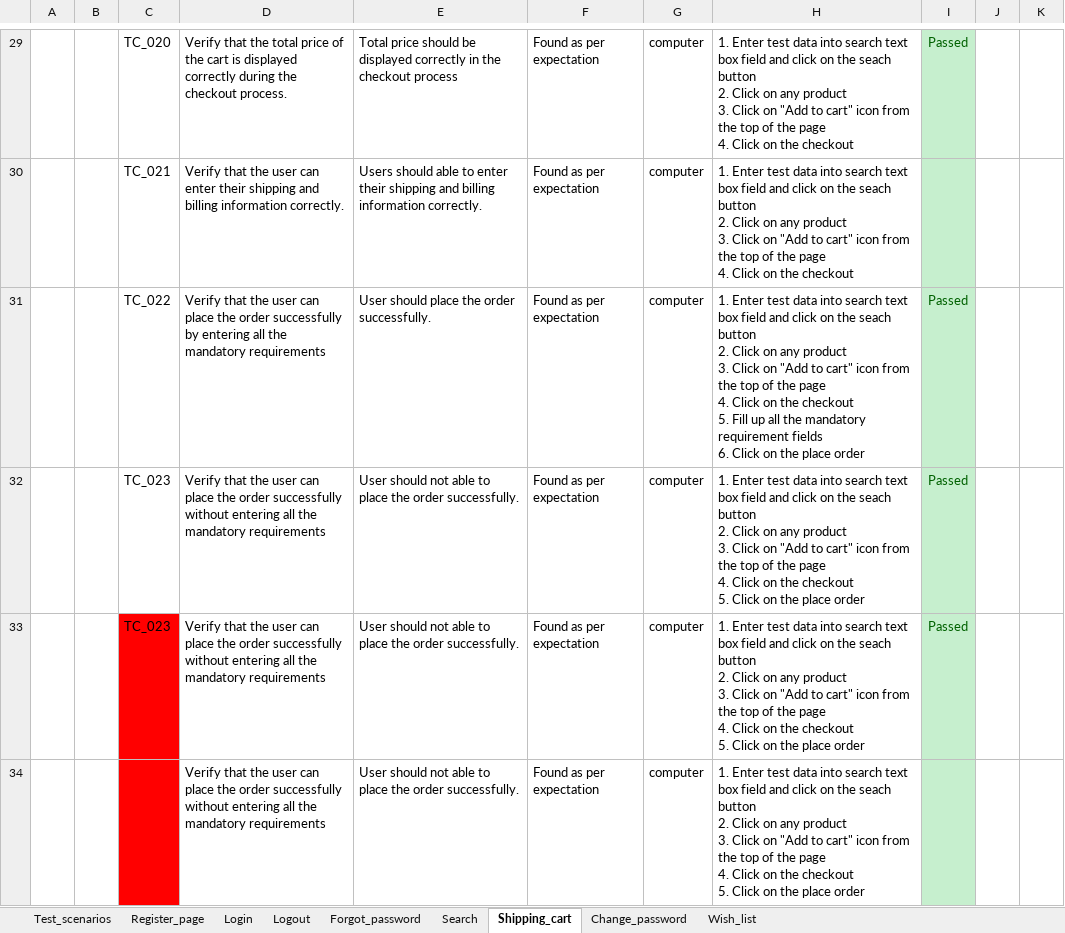
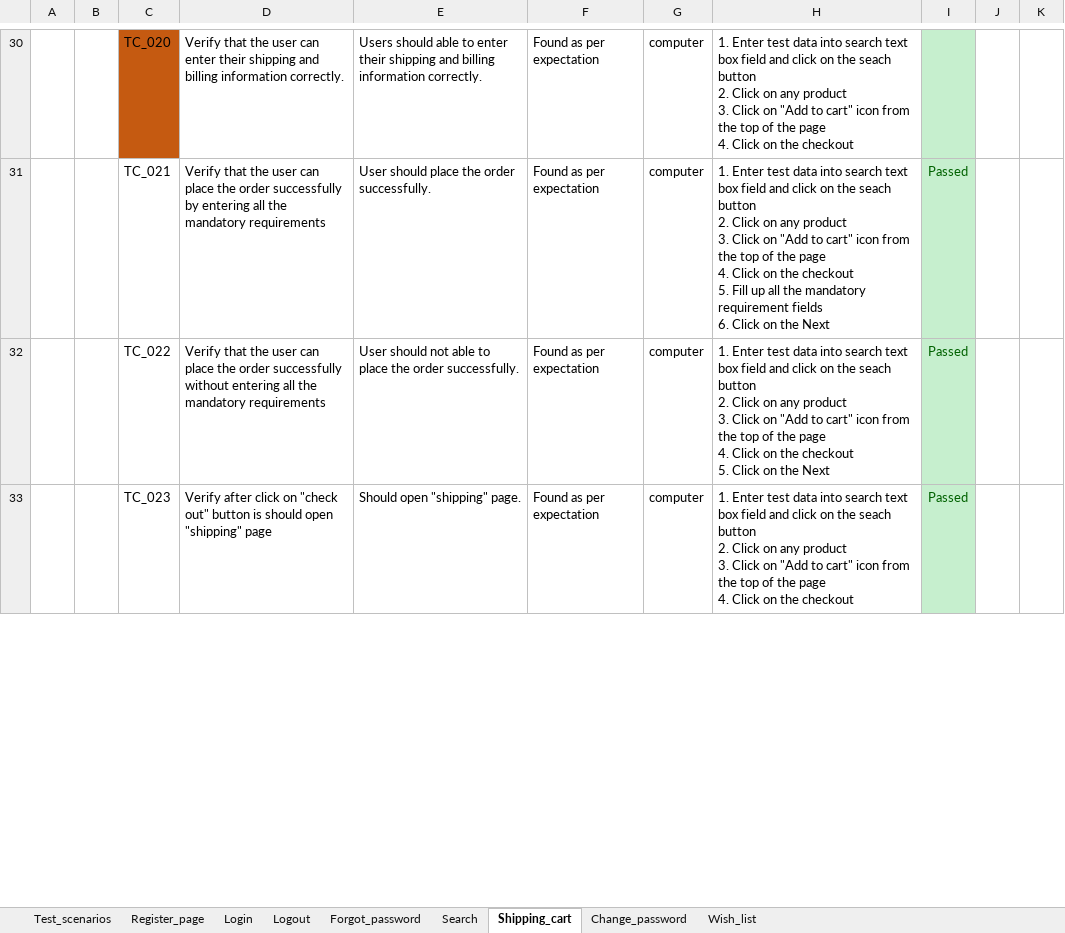
Before and after one commit to ranasalar/Manual-Testing-Project2, an Excel workbook: Test Case/Test Cases For shophive.xlsx, sheet Shipping_cart, drawn as a sheet; only a part is shown, gaps mark what is left out; values as stored, in another font and other column widths than the file's, no borders; removed rows and columns are numbered as before the commit, all else as after; ↵ is a line break in a cell; the diff covers the shown part only; the diff names each change by its address in the sheet, - before the commit and + after, or states it on an @@ line.

```diff
--- a/Test Case/Test Cases For shophive.xlsx (sheet Shipping_cart)
+++ b/Test Case/Test Cases For shophive.xlsx (sheet Shipping_cart)
-C30 fill: none
+C30 fill: #C55A11
-D30: …that the total price of the cart is displayed correctly during the checkout process.
+D30: …that the user can enter their shipping and billing information correctly.
-E30: Total price should be displayed correctly in the checkout process
+E30: Users should able to enter their shipping and billing information correctly.
-I30: Passed
+I30: (empty)
-D31: …user can enter their shipping and billing information correctly.
+D31: …user can place the order successfully by entering all the mandatory requirements
-E31: Users should able to enter their shipping and billing information correctly.
+E31: User should place the order successfully.
-H31: …the checkout
+H31: …the checkout ↵ 5. Fill up all the mandatory requirement fields ↵ 6. Click on the Next
-I31: (empty)
+I31: Passed
-D32: …order successfully by entering all…
+D32: …order successfully without entering all…
-E32: User should place the…
+E32: User should not able to place the…
-H32: …checkout ↵ 5. Fill up all the mandatory requirement fields ↵ 6. Click on the place order
+H32: …checkout ↵ 5. Click on the Next
-D33: Verify that the user can place the order successfully without entering all the mandatory requirements
+D33: Verify after click on "check out" button is should open "shipping" page
-E33: User should not able to place the order successfully.
+E33: Should open "shipping" page.
-H33: …the checkout ↵ 5. Click on the place order
+H33: …the checkout
-row 33:  |  | TC_023 | Verify that the user can place the order successfully without entering all the mandatory requirements | User should not able to place the order successfully. | Found as per expectation | computer | 1. Enter test data into search text box field and click on the seach button ↵ 2. Click on any product ↵ 3. Click on "Add to cart" icon from the top of the page ↵ 4. Click on the checkout ↵ 5. Click on the place order | Passed
-row 34:  |  |  | Verify that the user can place the order successfully without entering all the mandatory requirements | User should not able to place the order successfully. | Found as per expectation | computer | 1. Enter test data into search text box field and click on the seach button ↵ 2. Click on any product ↵ 3. Click on "Add to cart" icon from the top of the page ↵ 4. Click on the checkout ↵ 5. Click on the place order
```
Also changed, not shown: 15 added rows, 1 removed row, 40 edited cells and cell formats elsewhere in this sheet, sheet Change_password, sheet Forgot_password, sheet Wish_list, sheet Search, sheet Test_scenarios.
